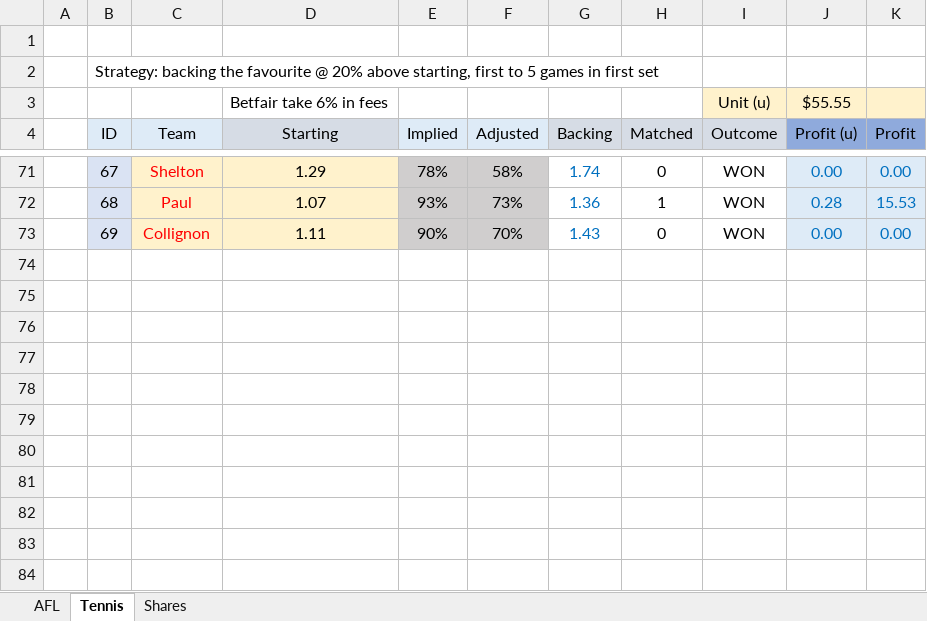
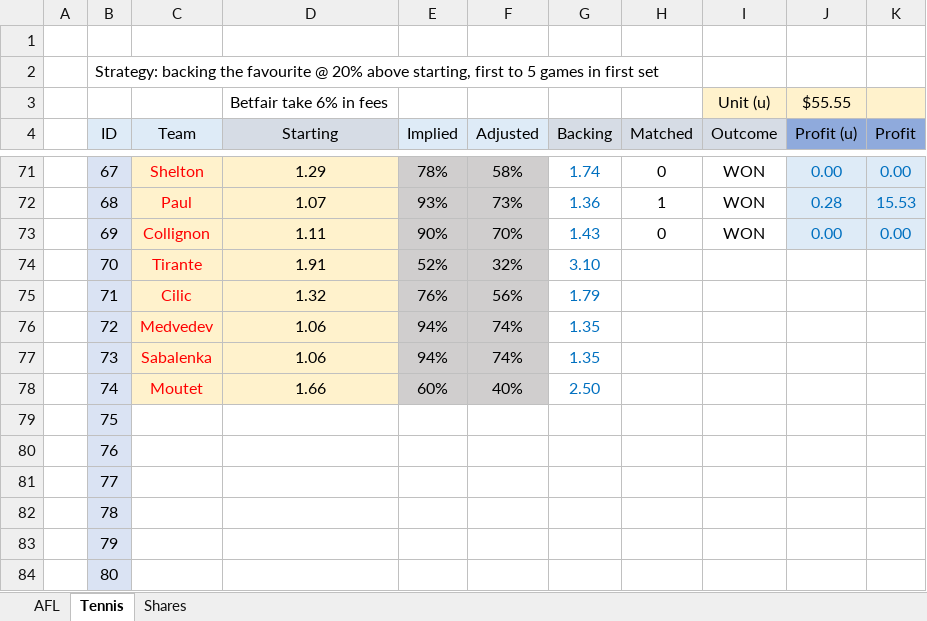
Before and after one commit to zazwaz12/BetfairExcel, an Excel workbook: Betfair-Volatility-Trading.xlsx, sheet Tennis, drawn as a sheet; only a part is shown, gaps mark what is left out; values as stored, in another font and other column widths than the file's, no borders; the diff names each change by its address in the sheet, - before the commit and + after, or states it on an @@ line.

Commit message:
Add files via upload

```diff
--- a/Betfair-Volatility-Trading.xlsx (sheet Tennis)
+++ b/Betfair-Volatility-Trading.xlsx (sheet Tennis)
+row 74:  | 70 | Tirante | 1.91 | 52% | 32% | 3.10
+row 75:  | 71 | Cilic | 1.32 | 76% | 56% | 1.79
+row 76:  | 72 | Medvedev | 1.06 | 94% | 74% | 1.35
+row 77:  | 73 | Sabalenka | 1.06 | 94% | 74% | 1.35
+row 78:  | 74 | Moutet | 1.66 | 60% | 40% | 2.50
+row 79:  | 75
+row 80:  | 76
+row 81:  | 77
+row 82:  | 78
+row 83:  | 79
+row 84:  | 80
```
